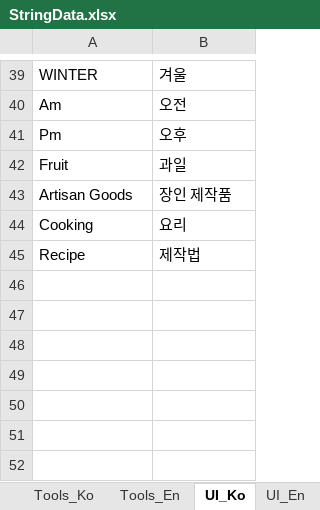
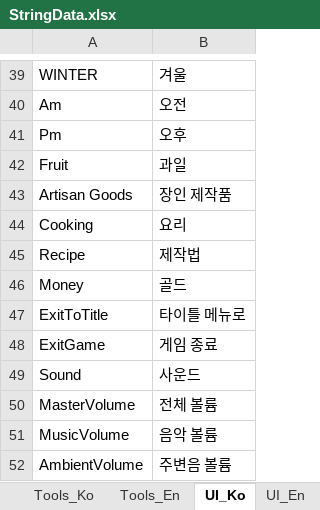
Before and after one commit to key0223/Farm, an Excel workbook: Sheets/StringData.xlsx, sheet UI_Ko, drawn as a sheet; only a part is shown, gaps mark what is left out; values as stored, in another font and other column widths than the file's, no borders; charts and pictures not drawn; the diff names each change by its address in the sheet, - before the commit and + after, or states it on an @@ line.

Commit message:
[기능] Exit 메뉴 추가

```diff
--- a/Sheets/StringData.xlsx (sheet UI_Ko)
+++ b/Sheets/StringData.xlsx (sheet UI_Ko)
+row 46: Money | 골드
+row 47: ExitToTitle | 타이틀 메뉴로
+row 48: ExitGame | 게임 종료
+row 49: Sound | 사운드
+row 50: MasterVolume | 전체 볼륨
+row 51: MusicVolume | 음악 볼륨
+row 52: AmbientVolume | 주변음 볼륨
```
Also changed, not shown: sheet UI_En, 10 other files.
